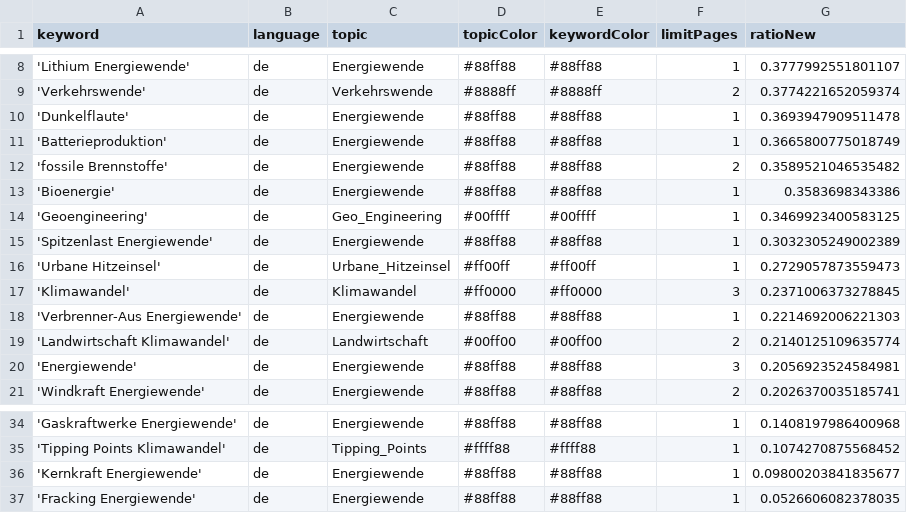
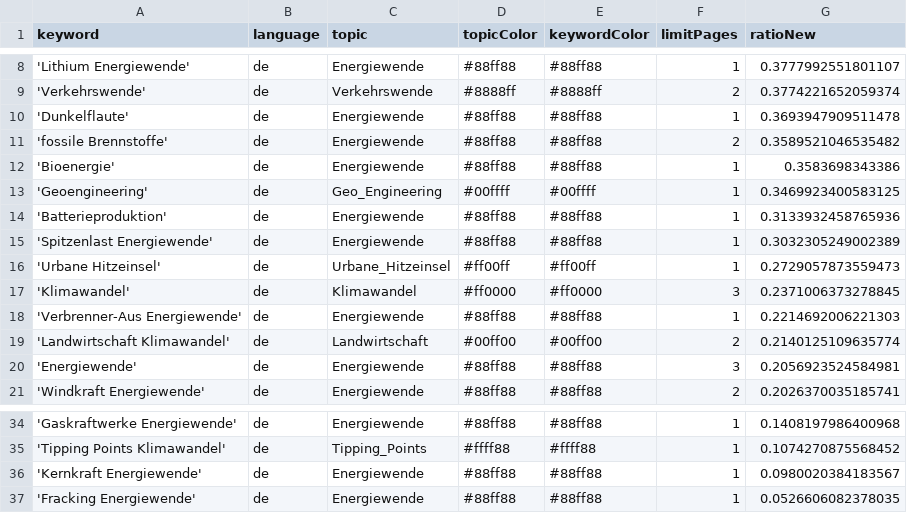
Before and after one commit to daschu83-news/energyIsComing, a CSV file: keywords.csv, drawn as a sheet; only a part is shown, gaps mark what is left out.

Commit message:
Commit from GitHub Actions (harvest:0.0)

```diff
--- a/keywords.csv
+++ b/keywords.csv
@@ -10,3 +10,2 @@ keyword,language,topic,topicColor,keywordColor,limitPages,ratioNew
 'Dunkelflaute',de,Energiewende,#88ff88,#88ff88,1,0.3693947909511478
-'Batterieproduktion',de,Energiewende,#88ff88,#88ff88,1,0.3665800775018749
 'fossile Brennstoffe',de,Energiewende,#88ff88,#88ff88,2,0.3589521046535482
@@ -14,2 +13,3 @@ keyword,language,topic,topicColor,keywordColor,limitPages,ratioNew
 'Geoengineering',de,Geo_Engineering,#00ffff,#00ffff,1,0.3469923400583125
+'Batterieproduktion',de,Energiewende,#88ff88,#88ff88,1,0.3133932458765936
 'Spitzenlast Energiewende',de,Energiewende,#88ff88,#88ff88,1,0.3032305249002389
@@ -35,3 +35,3 @@ keyword,language,topic,topicColor,keywordColor,limitPages,ratioNew
 'Tipping Points Klimawandel',de,Tipping_Points,#ffff88,#ffff88,1,0.1074270875568452
-'Kernkraft Energiewende',de,Energiewende,#88ff88,#88ff88,1,0.09800203841835677
+'Kernkraft Energiewende',de,Energiewende,#88ff88,#88ff88,1,0.0980020384183567
 'Fracking Energiewende',de,Energiewende,#88ff88,#88ff88,1,0.0526606082378035
```
